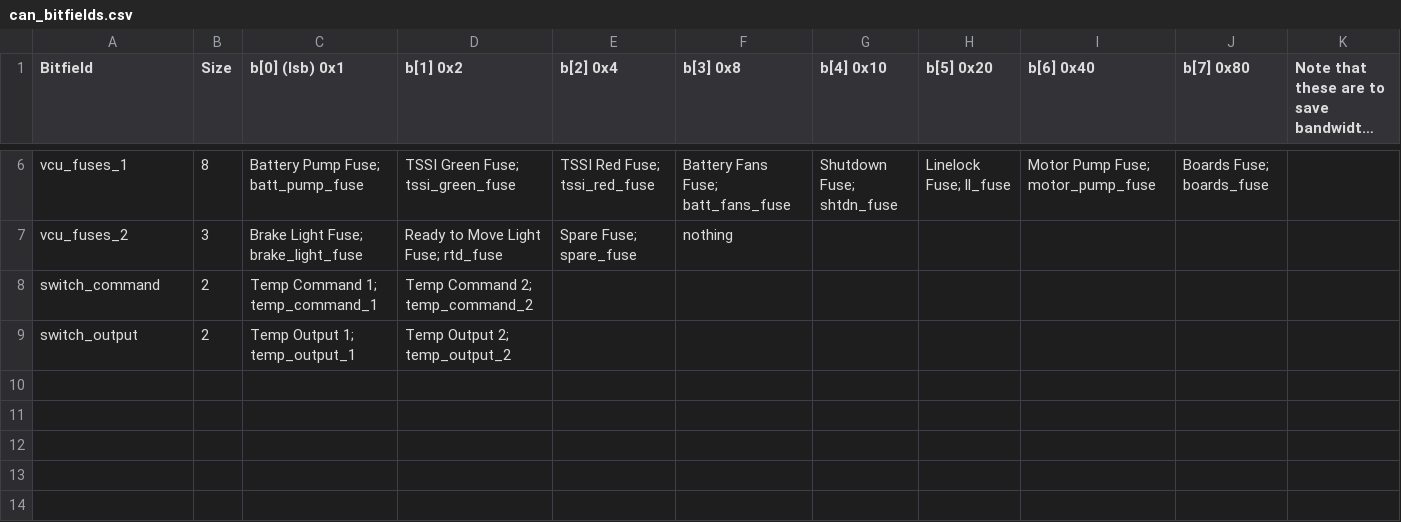
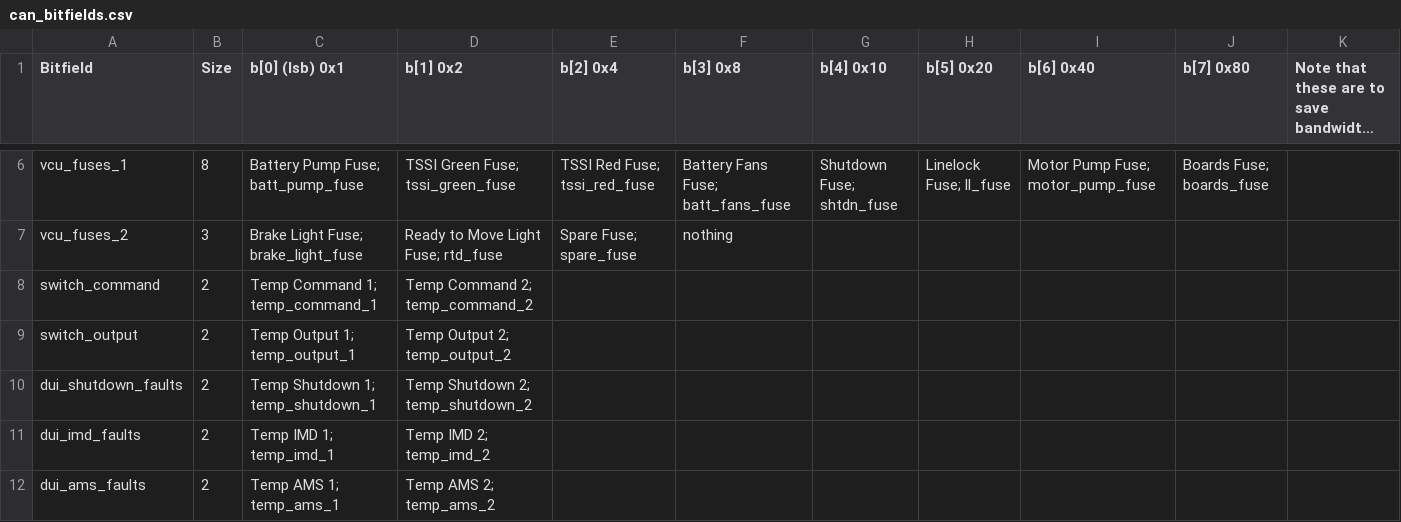
Before and after one commit to LonghornRacingElectric/lhre-2026, a CSV file: drivers/longhorn-lib/config/can_bitfields.csv, drawn as a sheet; only a part is shown, gaps mark what is left out; long unchanged cells end in …; the diff names each change by its address in the sheet, - before the commit and + after, or states it on an @@ line.

Commit message:
updated with orion can data

```diff
--- a/drivers/longhorn-lib/config/can_bitfields.csv
+++ b/drivers/longhorn-lib/config/can_bitfields.csv
+row 10: dui_shutdown_faults | 2 | Temp Shutdown 1; temp_shutdown_1 | Temp Shutdown 2; temp_shutdown_2
+row 11: dui_imd_faults | 2 | Temp IMD 1; temp_imd_1 | Temp IMD 2; temp_imd_2
+row 12: dui_ams_faults | 2 | Temp AMS 1; temp_ams_1 | Temp AMS 2; temp_ams_2
```
Also changed, not shown: drivers/longhorn-lib/config/can_packets.csv, 3 other files.
